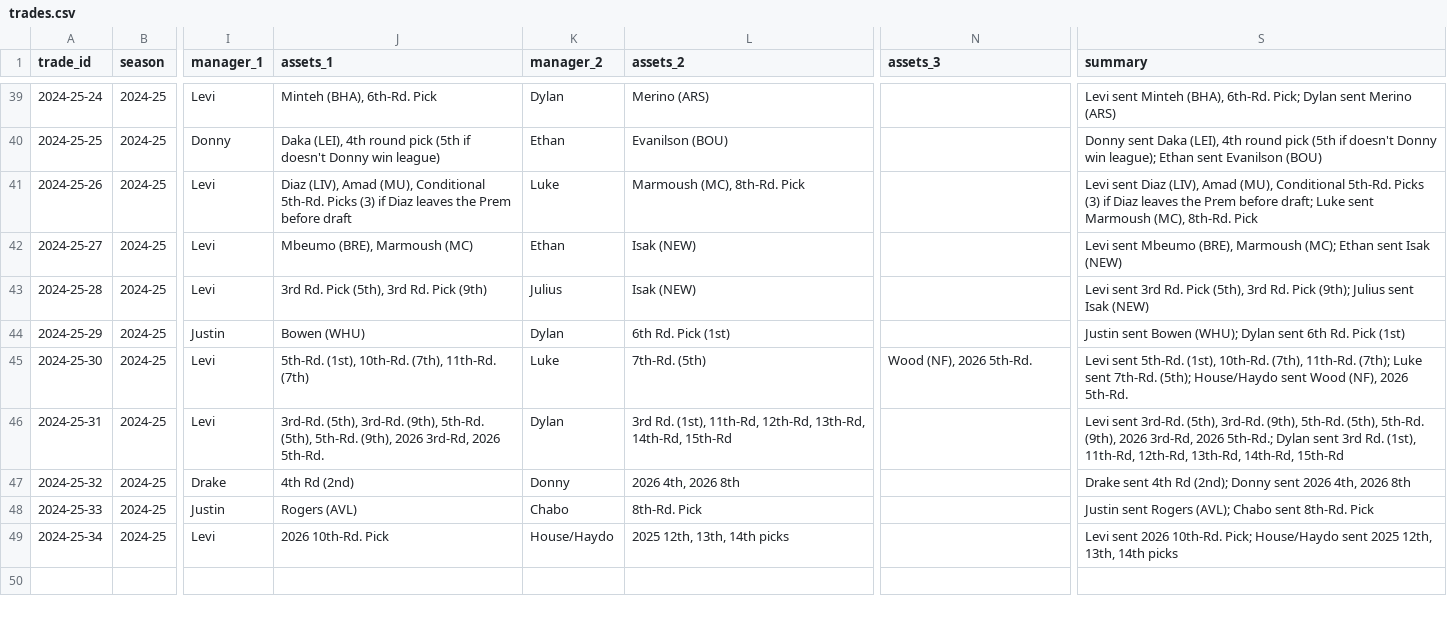
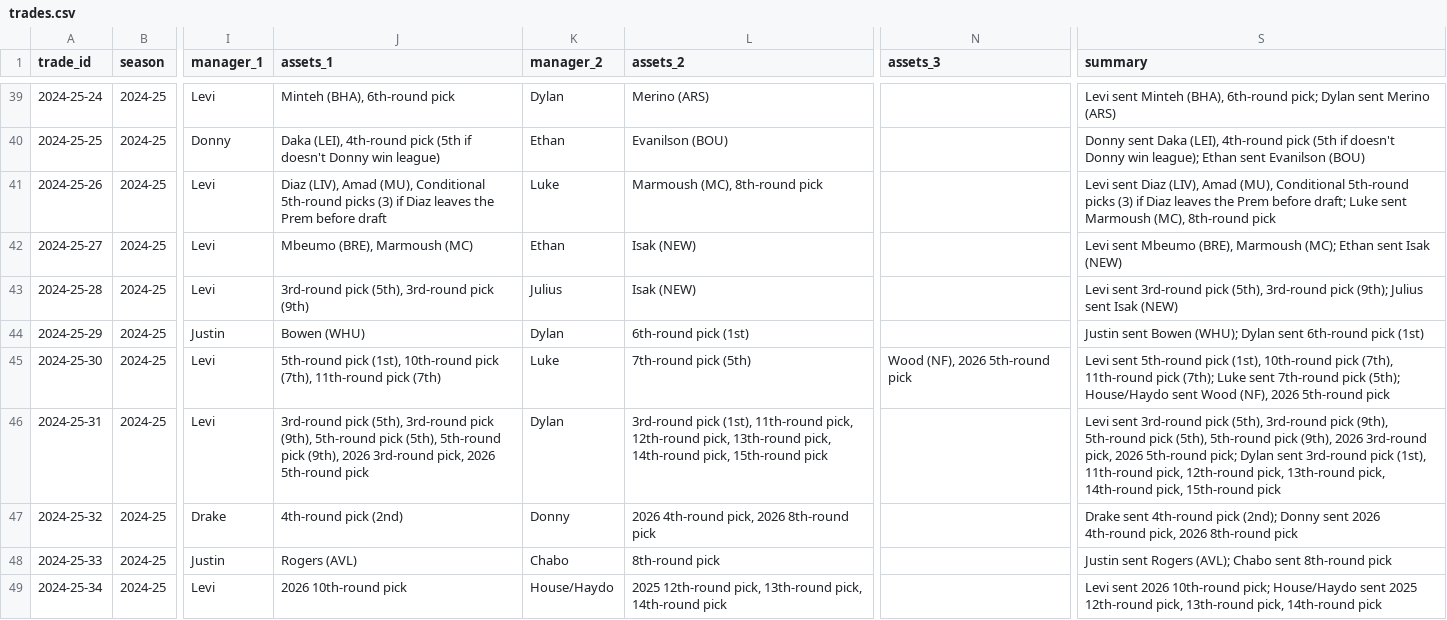
Before and after one commit to rdonlan/draft-fpl, a CSV file: data/analysis/trades/trades.csv, drawn as a sheet; only a part is shown, gaps mark what is left out; the diff covers the shown part only; the diff names each change by its address in the sheet, - before the commit and + after, or states it on an @@ line.

```diff
--- a/data/analysis/trades/trades.csv
+++ b/data/analysis/trades/trades.csv
-J39 (assets_1): Minteh (BHA), 6th-Rd. Pick
+J39 (assets_1): Minteh (BHA), 6th-round pick
-S39 (summary): …Minteh (BHA), 6th-Rd. Pick; Dylan sent…
+S39 (summary): …Minteh (BHA), 6th-round pick; Dylan sent…
-J40 (assets_1): Daka (LEI), 4th round pick (5th…
+J40 (assets_1): Daka (LEI), 4th-round pick (5th…
-S40 (summary): …Daka (LEI), 4th round pick (5th…
+S40 (summary): …Daka (LEI), 4th-round pick (5th…
-J41 (assets_1): …(MU), Conditional 5th-Rd. Picks (3) if…
+J41 (assets_1): …(MU), Conditional 5th-round picks (3) if…
-L41 (assets_2): Marmoush (MC), 8th-Rd. Pick
+L41 (assets_2): Marmoush (MC), 8th-round pick
-S41 (summary): …(MU), Conditional 5th-Rd. Picks (3) if Diaz leaves the Prem before draft; Luke sent Marmoush (MC), 8th-Rd. Pick
+S41 (summary): …(MU), Conditional 5th-round picks (3) if Diaz leaves the Prem before draft; Luke sent Marmoush (MC), 8th-round pick
-J43 (assets_1): 3rd Rd. Pick (5th), 3rd Rd. Pick (9th)
+J43 (assets_1): 3rd-round pick (5th), 3rd-round pick (9th)
-S43 (summary): Levi sent 3rd Rd. Pick (5th), 3rd Rd. Pick (9th); Julius…
+S43 (summary): Levi sent 3rd-round pick (5th), 3rd-round pick (9th); Julius…
-L44 (assets_2): 6th Rd. Pick (1st)
+L44 (assets_2): 6th-round pick (1st)
-S44 (summary): …Dylan sent 6th Rd. Pick (1st)
+S44 (summary): …Dylan sent 6th-round pick (1st)
-J45 (assets_1): 5th-Rd. (1st), 10th-Rd. (7th), 11th-Rd. (7th)
+J45 (assets_1): 5th-round pick (1st), 10th-round pick (7th), 11th-round pick (7th)
-L45 (assets_2): 7th-Rd. (5th)
+L45 (assets_2): 7th-round pick (5th)
-N45 (assets_3): Wood (NF), 2026 5th-Rd.
+N45 (assets_3): Wood (NF), 2026 5th-round pick
-S45 (summary): Levi sent 5th-Rd. (1st), 10th-Rd. (7th), 11th-Rd. (7th); Luke sent 7th-Rd. (5th); House/Haydo sent Wood (NF), 2026 5th-Rd.
+S45 (summary): Levi sent 5th-round pick (1st), 10th-round pick (7th), 11th-round pick (7th); Luke sent 7th-round pick (5th); House/Haydo sent Wood (NF), 2026 5th-round pick
-J46 (assets_1): 3rd-Rd. (5th), 3rd-Rd. (9th), 5th-Rd. (5th), 5th-Rd. (9th), 2026 3rd-Rd, 2026 5th-Rd.
+J46 (assets_1): 3rd-round pick (5th), 3rd-round pick (9th), 5th-round pick (5th), 5th-round pick (9th), 2026 3rd-round pick, 2026 5th-round pick
-L46 (assets_2): 3rd Rd. (1st), 11th-Rd, 12th-Rd, 13th-Rd, 14th-Rd, 15th-Rd
+L46 (assets_2): 3rd-round pick (1st), 11th-round pick, 12th-round pick, 13th-round pick, 14th-round pick, 15th-round pick
-S46 (summary): Levi sent 3rd-Rd. (5th), 3rd-Rd. (9th), 5th-Rd. (5th), 5th-Rd. (9th), 2026 3rd-Rd, 2026 5th-Rd.; Dylan sent 3rd Rd. (1st), 11th-Rd, 12th-Rd, 13th-Rd, 14th-Rd, 15th-Rd
+S46 (summary): Levi sent 3rd-round pick (5th), 3rd-round pick (9th), 5th-round pick (5th), 5th-round pick (9th), 2026 3rd-round pick, 2026 5th-round pick; Dylan sent 3rd-round pick (1st), 11th-round pick, 12th-round pick, 13th-round pick, 14th-round pick, 15th-round pick
-J47 (assets_1): 4th Rd (2nd)
+J47 (assets_1): 4th-round pick (2nd)
-L47 (assets_2): 2026 4th, 2026 8th
+L47 (assets_2): 2026 4th-round pick, 2026 8th-round pick
-S47 (summary): Drake sent 4th Rd (2nd); Donny sent 2026 4th, 2026 8th
+S47 (summary): Drake sent 4th-round pick (2nd); Donny sent 2026 4th-round pick, 2026 8th-round pick
-L48 (assets_2): 8th-Rd. Pick
+L48 (assets_2): 8th-round pick
-S48 (summary): …Chabo sent 8th-Rd. Pick
+S48 (summary): …Chabo sent 8th-round pick
-J49 (assets_1): 2026 10th-Rd. Pick
+J49 (assets_1): 2026 10th-round pick
-L49 (assets_2): 2025 12th, 13th, 14th picks
+L49 (assets_2): 2025 12th-round pick, 13th-round pick, 14th-round pick
-S49 (summary): …sent 2026 10th-Rd. Pick; House/Haydo sent 2025 12th, 13th, 14th picks
+S49 (summary): …sent 2026 10th-round pick; House/Haydo sent 2025 12th-round pick, 13th-round pick, 14th-round pick
```
Also changed, not shown: 63 edited cells elsewhere in this file, data/analysis/trades/manager_trade_summary.csv, 3 other files.
